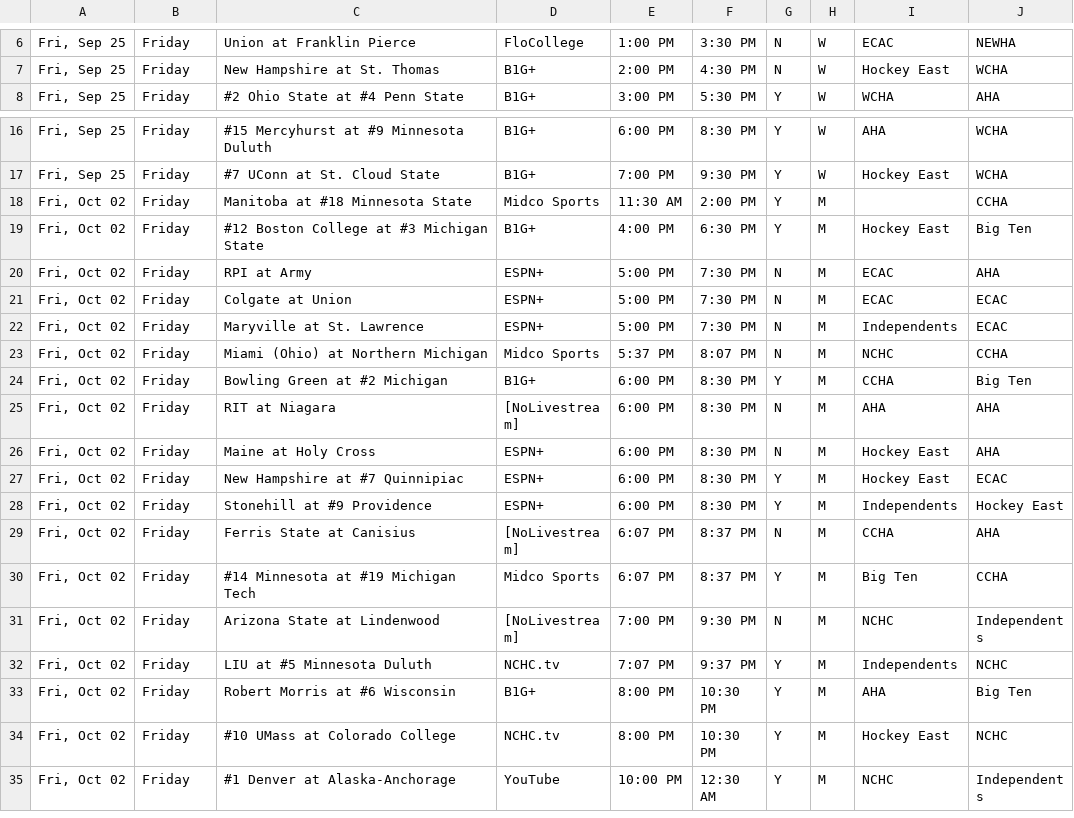
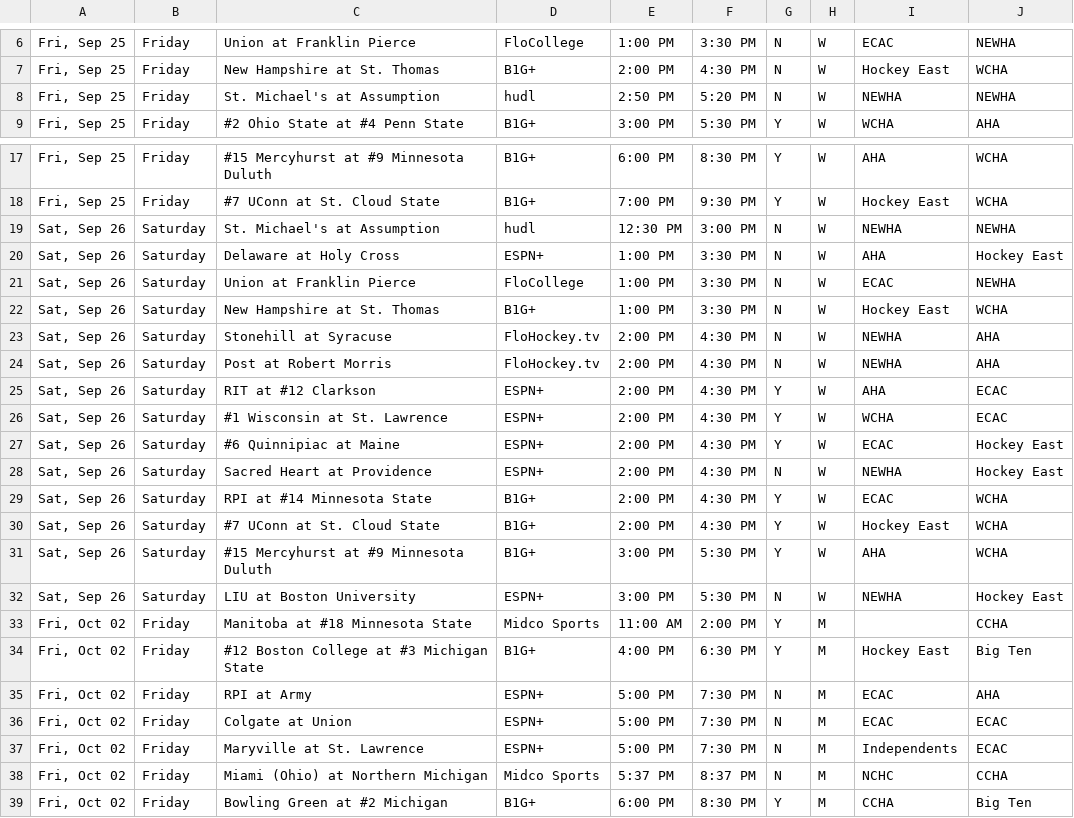
Before and after one commit to matthewkilleen0830/College-Hockey-Viewing-Schedule, a CSV file: currentWeek/01_weekFull.csv, drawn as a sheet; only a part is shown, gaps mark what is left out; the shorter side is filled out with more unchanged rows; the diff covers the shown part only.

Commit message:
Add files via upload

```diff
--- a/currentWeek/01_weekFull.csv
+++ b/currentWeek/01_weekFull.csv
@@ -7,2 +7,3 @@
 "Fri, Sep 25",Friday,New Hampshire at St. Thomas,B1G+,2:00 PM,4:30 PM,N,W,Hockey East,WCHA
+"Fri, Sep 25",Friday,St. Michael's at Assumption,hudl,2:50 PM,5:20 PM,N,W,NEWHA,NEWHA
 "Fri, Sep 25",Friday,#2 Ohio State at #4 Penn State,B1G+,3:00 PM,5:30 PM,Y,W,WCHA,AHA
@@ -17,3 +18,17 @@
 "Fri, Sep 25",Friday,#7 UConn at St. Cloud State,B1G+,7:00 PM,9:30 PM,Y,W,Hockey East,WCHA
-"Fri, Oct 02",Friday,Manitoba at #18 Minnesota State,Midco Sports,11:30 AM,2:00 PM,Y,M,,CCHA
+"Sat, Sep 26",Saturday,St. Michael's at Assumption,hudl,12:30 PM,3:00 PM,N,W,NEWHA,NEWHA
+"Sat, Sep 26",Saturday,Delaware at Holy Cross,ESPN+,1:00 PM,3:30 PM,N,W,AHA,Hockey East
+"Sat, Sep 26",Saturday,Union at Franklin Pierce,FloCollege,1:00 PM,3:30 PM,N,W,ECAC,NEWHA
+"Sat, Sep 26",Saturday,New Hampshire at St. Thomas,B1G+,1:00 PM,3:30 PM,N,W,Hockey East,WCHA
+"Sat, Sep 26",Saturday,Stonehill at Syracuse,FloHockey.tv,2:00 PM,4:30 PM,N,W,NEWHA,AHA
+"Sat, Sep 26",Saturday,Post at Robert Morris,FloHockey.tv,2:00 PM,4:30 PM,N,W,NEWHA,AHA
+"Sat, Sep 26",Saturday,RIT at #12 Clarkson,ESPN+,2:00 PM,4:30 PM,Y,W,AHA,ECAC
+"Sat, Sep 26",Saturday,#1 Wisconsin at St. Lawrence,ESPN+,2:00 PM,4:30 PM,Y,W,WCHA,ECAC
+"Sat, Sep 26",Saturday,#6 Quinnipiac at Maine,ESPN+,2:00 PM,4:30 PM,Y,W,ECAC,Hockey East
+"Sat, Sep 26",Saturday,Sacred Heart at Providence,ESPN+,2:00 PM,4:30 PM,N,W,NEWHA,Hockey East
+"Sat, Sep 26",Saturday,RPI at #14 Minnesota State,B1G+,2:00 PM,4:30 PM,Y,W,ECAC,WCHA
+"Sat, Sep 26",Saturday,#7 UConn at St. Cloud State,B1G+,2:00 PM,4:30 PM,Y,W,Hockey East,WCHA
+"Sat, Sep 26",Saturday,#15 Mercyhurst at #9 Minnesota Duluth,B1G+,3:00 PM,5:30 PM,Y,W,AHA,WCHA
+"Sat, Sep 26",Saturday,LIU at Boston University,ESPN+,3:00 PM,5:30 PM,N,W,NEWHA,Hockey East
+"Fri, Oct 02",Friday,Manitoba at #18 Minnesota State,Midco Sports,11:00 AM,2:00 PM,Y,M,,CCHA
 "Fri, Oct 02",Friday,#12 Boston College at #3 Michigan State,B1G+,4:00 PM,6:30 PM,Y,M,Hockey East,Big Ten
@@ -22,3 +37,3 @@
 "Fri, Oct 02",Friday,Maryville at St. Lawrence,ESPN+,5:00 PM,7:30 PM,N,M,Independents,ECAC
-"Fri, Oct 02",Friday,Miami (Ohio) at Northern Michigan,Midco Sports,5:37 PM,8:07 PM,N,M,NCHC,CCHA
+"Fri, Oct 02",Friday,Miami (Ohio) at Northern Michigan,Midco Sports,5:37 PM,8:37 PM,N,M,NCHC,CCHA
 "Fri, Oct 02",Friday,Bowling Green at #2 Michigan,B1G+,6:00 PM,8:30 PM,Y,M,CCHA,Big Ten
```
Also changed, not shown: 2 edited cells elsewhere in this file.
